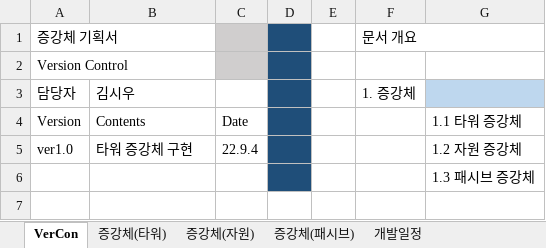
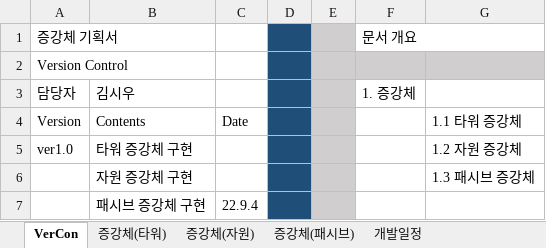
Before and after one commit to ChoWook/PlumTowerDefecne, an Excel workbook: Design/증강체기획서.xlsx, sheet VerCon, drawn as a sheet; values as stored, in another font and other column widths than the file's, no borders; the diff names each change by its address in the sheet, - before the commit and + after, or states it on an @@ line.

```diff
--- a/Design/증강체기획서.xlsx (sheet VerCon)
+++ b/Design/증강체기획서.xlsx (sheet VerCon)
-C1:C2 fill: #D0CECE
+C1:C2 fill: none
-E1 fill: none
+E1 fill: #D0CECE
-E2:G2 fill: none
+E2:G2 fill: #D0CECE
-E3:E6 fill: none
+E3:E6 fill: #D0CECE
-G3 fill: #BED7EE
+G3 fill: none
-C5: 22.9.4
+C5: (empty)
-B6: (empty)
+B6: 자원 증강체 구현
+row 7:  | 패시브 증강체 구현 | 22.9.4
```
Also changed, not shown: sheet 증강체(타워), sheet 증강체(자원), sheet 증강체(패시브), sheet 개발일정.
